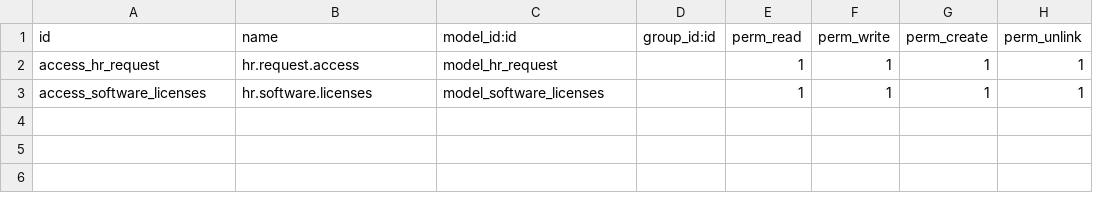
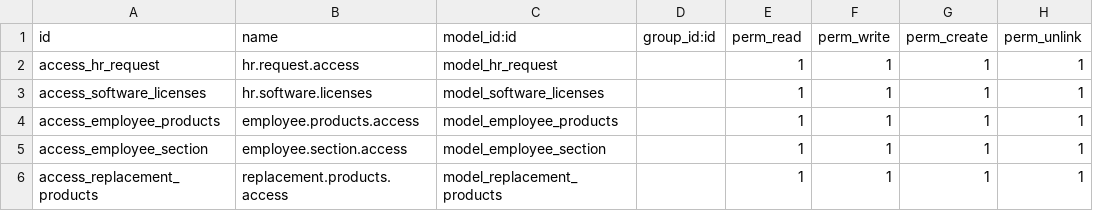
Before and after one commit to ammarhass/custom_addons, a CSV file: hr_requests/security/ir.model.access.csv, drawn as a sheet.

Commit message:
updating hr_request

```diff
--- a/hr_requests/security/ir.model.access.csv
+++ b/hr_requests/security/ir.model.access.csv
@@ -3 +3,4 @@ access_hr_request,hr.request.access,model_hr_request,,1,1,1,1
 access_software_licenses,hr.software.licenses,model_software_licenses,,1,1,1,1
+access_employee_products,employee.products.access,model_employee_products,,1,1,1,1
+access_employee_section,employee.section.access,model_employee_section,,1,1,1,1
+access_replacement_products,replacement.products.access,model_replacement_products,,1,1,1,1
```
Also changed, not shown: 12 other files.
